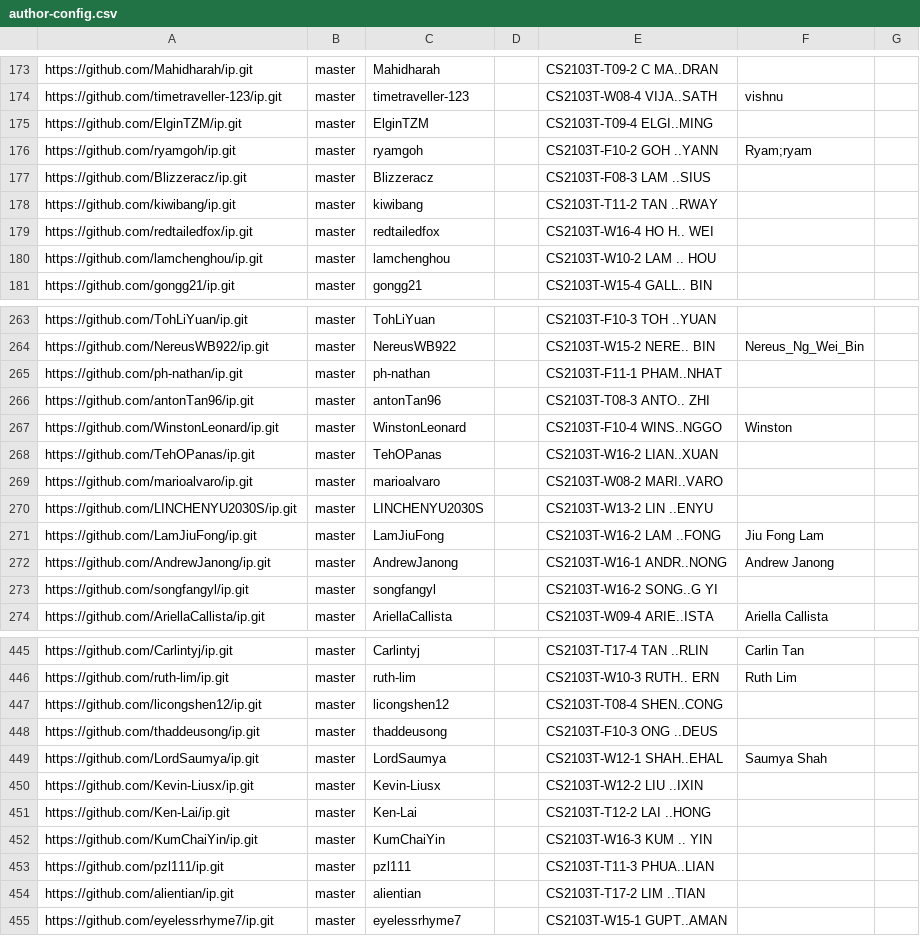
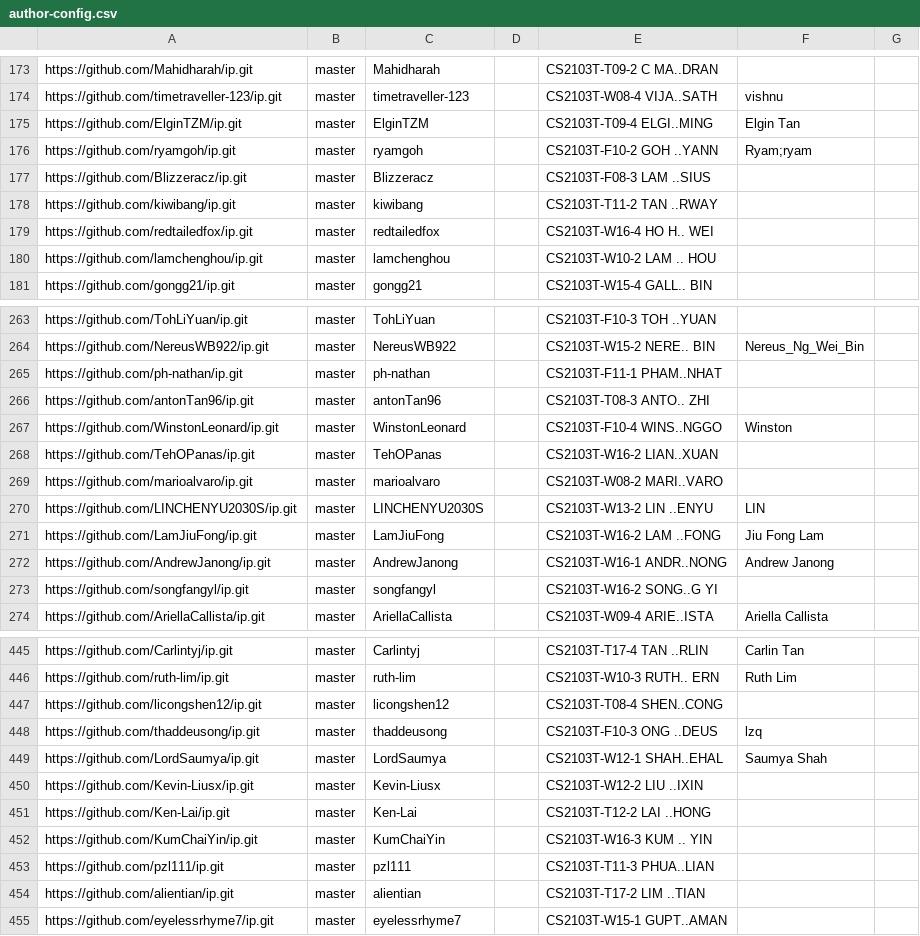
Before and after one commit to nus-cs2103-AY2324S1/ip-dashboard, a CSV file: configs/author-config.csv, drawn as a sheet; only a part is shown, gaps mark what is left out.

Commit message:
Update configs

```diff
--- a/configs/author-config.csv
+++ b/configs/author-config.csv
@@ -174,3 +174,3 @@ https://github.com/Mahidharah/ip.git,master,Mahidharah,,CS2103T-T09-2 C MA..DRAN
 https://github.com/timetraveller-123/ip.git,master,timetraveller-123,,CS2103T-W08-4 VIJA..SATH,vishnu,
-https://github.com/ElginTZM/ip.git,master,ElginTZM,,CS2103T-T09-4 ELGI..MING,,
+https://github.com/ElginTZM/ip.git,master,ElginTZM,,CS2103T-T09-4 ELGI..MING,Elgin Tan,
 https://github.com/ryamgoh/ip.git,master,ryamgoh,,CS2103T-F10-2 GOH ..YANN,Ryam;ryam,
@@ -269,3 +269,3 @@ https://github.com/TehOPanas/ip.git,master,TehOPanas,,CS2103T-W16-2 LIAN..XUAN,,
 https://github.com/marioalvaro/ip.git,master,marioalvaro,,CS2103T-W08-2 MARI..VARO,,
-https://github.com/LINCHENYU2030S/ip.git,master,LINCHENYU2030S,,CS2103T-W13-2 LIN ..ENYU,,
+https://github.com/LINCHENYU2030S/ip.git,master,LINCHENYU2030S,,CS2103T-W13-2 LIN ..ENYU,LIN,
 https://github.com/LamJiuFong/ip.git,master,LamJiuFong,,CS2103T-W16-2 LAM ..FONG,Jiu Fong Lam,
@@ -447,3 +447,3 @@ https://github.com/ruth-lim/ip.git,master,ruth-lim,,CS2103T-W10-3 RUTH.. ERN,Rut
 https://github.com/licongshen12/ip.git,master,licongshen12,,CS2103T-T08-4 SHEN..CONG,,
-https://github.com/thaddeusong/ip.git,master,thaddeusong,,CS2103T-F10-3 ONG ..DEUS,,
+https://github.com/thaddeusong/ip.git,master,thaddeusong,,CS2103T-F10-3 ONG ..DEUS,lzq,
 https://github.com/LordSaumya/ip.git,master,LordSaumya,,CS2103T-W12-1 SHAH..EHAL,Saumya Shah,
```
